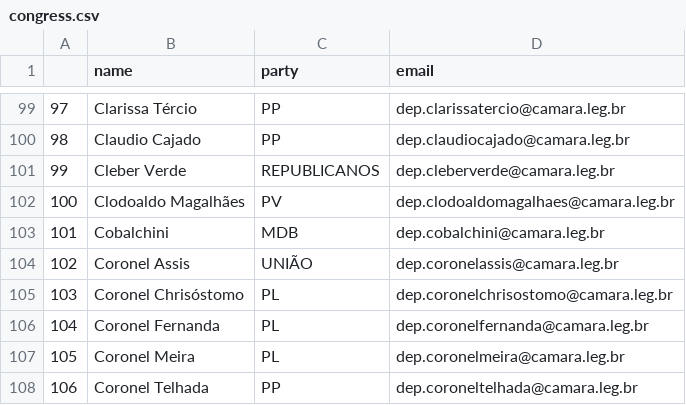
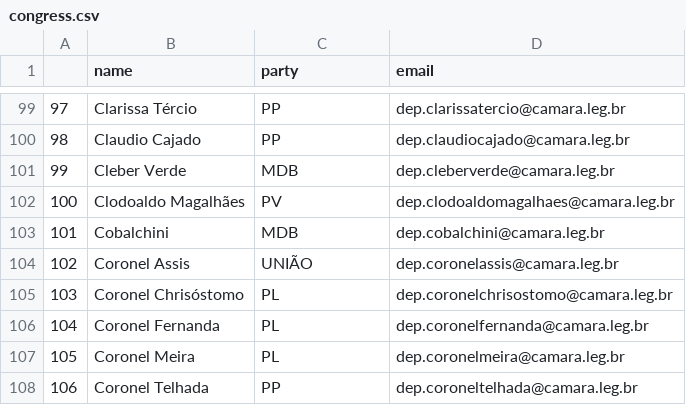
Before and after one commit to 7onn/politicians-contacts, a CSV file: congress.csv, drawn as a sheet; only a part is shown, gaps mark what is left out; the diff covers the shown part only; the diff names each change by its address in the sheet, - before the commit and + after, or states it on an @@ line.

```diff
--- a/congress.csv
+++ b/congress.csv
-C101 (party): REPUBLICANOS
+C101 (party): MDB
```
Also changed, not shown: 2 added rows, 3 removed rows and row numbers in column A elsewhere in this file, senate.csv.
